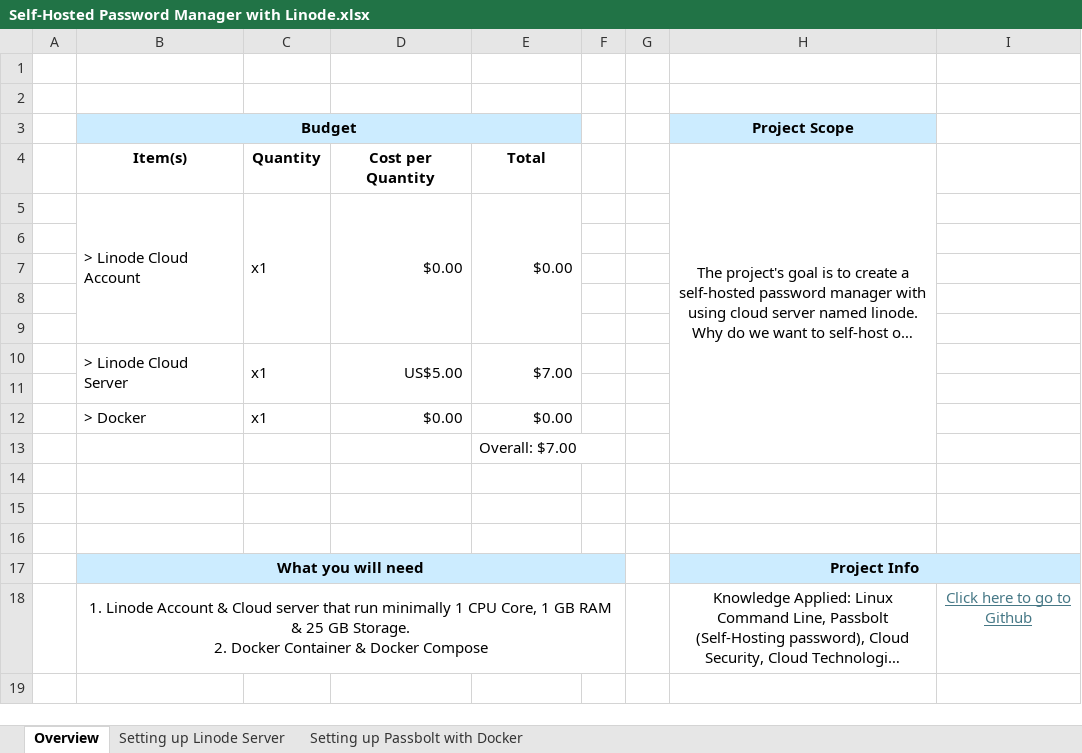
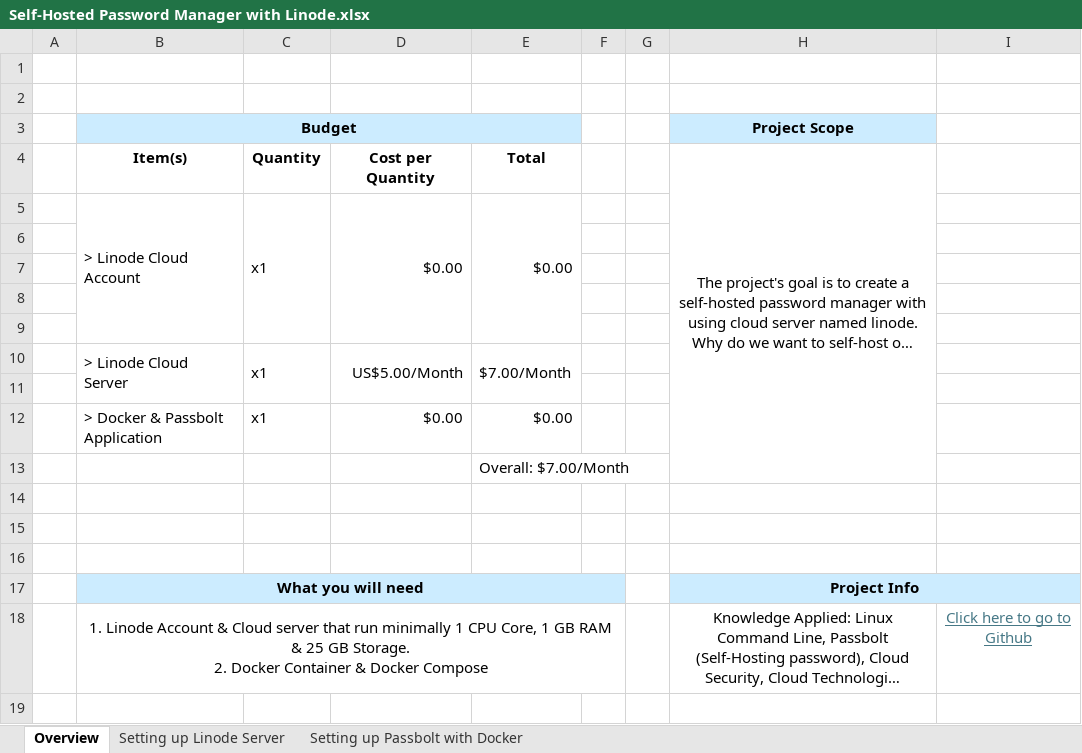
Before and after one commit to WarriorWiras/Linode-Project, an Excel workbook: Self-Hosted Password Manager/Self-Hosted Password Manager with Linode.xlsx, sheet Overview, drawn as a sheet; only a part is shown; long unchanged cells end in …; values as stored, in another font and other column widths than the file's, no borders; the diff names each change by its address in the sheet, - before the commit and + after, or states it on an @@ line.

```diff
--- a/Self-Hosted Password Manager/Self-Hosted Password Manager with Linode.xlsx (sheet Overview)
+++ b/Self-Hosted Password Manager/Self-Hosted Password Manager with Linode.xlsx (sheet Overview)
-D10: US$5.00
+D10: US$5.00/Month
-E10: $7.00
+E10: $7.00/Month
-B12 (Budget): > Docker
+B12 (Budget): > Docker & Passbolt Application
-E13: Overall: $7.00
+E13: Overall: $7.00/Month
```
Also changed, not shown: Wireguard VPN/Wireguard VPN with Linode.xlsx, 23 other files.
